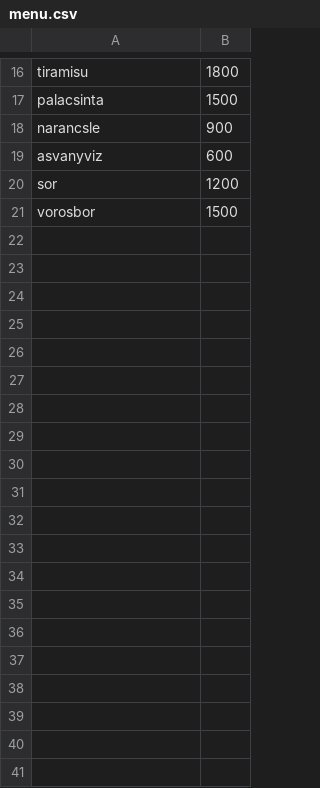
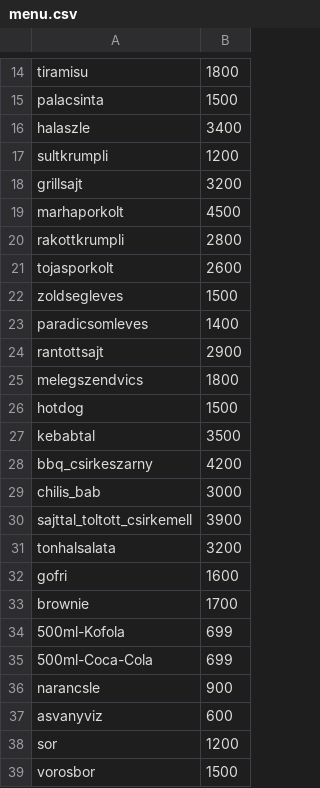
Before and after one commit to csoki1234567/aplikacio, a CSV file: menu.csv, drawn as a sheet; only a part is shown, gaps mark what is left out; the diff covers the shown part only.

```diff
--- a/menu.csv
+++ b/menu.csv
@@ -17,2 +15,22 @@ tiramisu;1800
 palacsinta;1500
+halaszle;3400
+sultkrumpli;1200
+grillsajt;3200
+marhaporkolt;4500
+rakottkrumpli;2800
+tojasporkolt;2600
+zoldsegleves;1500
+paradicsomleves;1400
+rantottsajt;2900
+melegszendvics;1800
+hotdog;1500
+kebabtal;3500
+bbq_csirkeszarny;4200
+chilis_bab;3000
+sajttal_toltott_csirkemell;3900
+tonhalsalata;3200
+gofri;1600
+brownie;1700
+500ml-Kofola;699
+500ml-Coca-Cola;699
 narancsle;900
```
Also changed, not shown: 9 added rows and 1 edited cell elsewhere in this file, raktar.csv, recept.csv.
